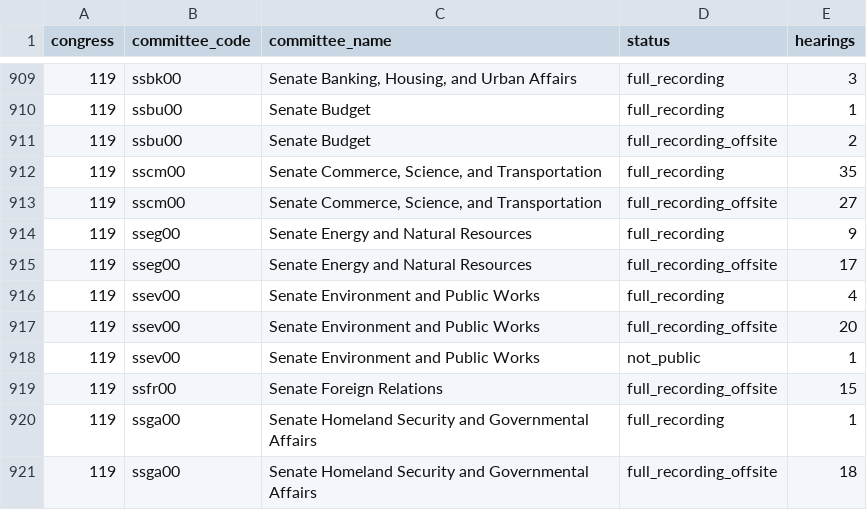
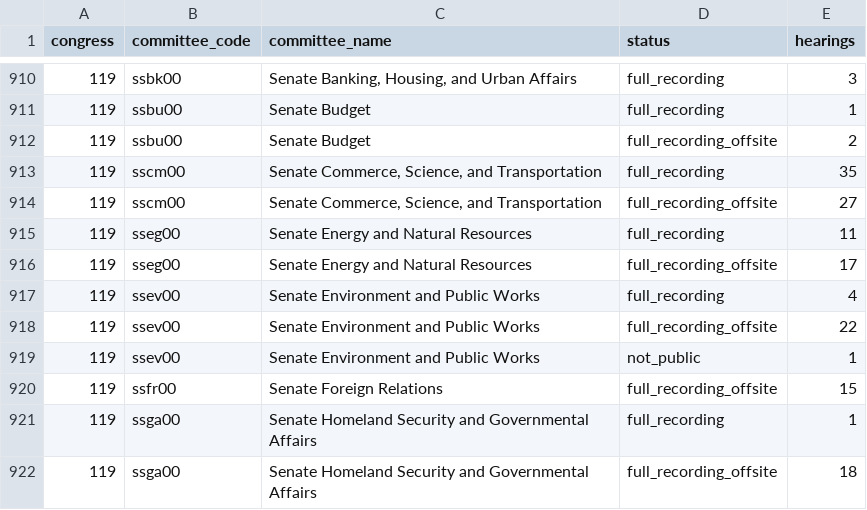
Before and after one commit to civictechdc/congressional-tech, a CSV file: apps/committee_youtube/data/gpo_hearing_video_coverage.csv, drawn as a sheet; only a part is shown, gaps mark what is left out; the diff covers the shown part only.

```diff
--- a/apps/committee_youtube/data/gpo_hearing_video_coverage.csv
+++ b/apps/committee_youtube/data/gpo_hearing_video_coverage.csv
@@ -913,6 +914,6 @@ congress,committee_code,committee_name,status,hearings
 119,sscm00,"Senate Commerce, Science, and Transportation",full_recording_offsite,27
-119,sseg00,Senate Energy and Natural Resources,full_recording,9
+119,sseg00,Senate Energy and Natural Resources,full_recording,11
 119,sseg00,Senate Energy and Natural Resources,full_recording_offsite,17
 119,ssev00,Senate Environment and Public Works,full_recording,4
-119,ssev00,Senate Environment and Public Works,full_recording_offsite,20
+119,ssev00,Senate Environment and Public Works,full_recording_offsite,22
 119,ssev00,Senate Environment and Public Works,not_public,1
```
Also changed, not shown: 2 added rows and 9 edited cells elsewhere in this file, 2 other files.
